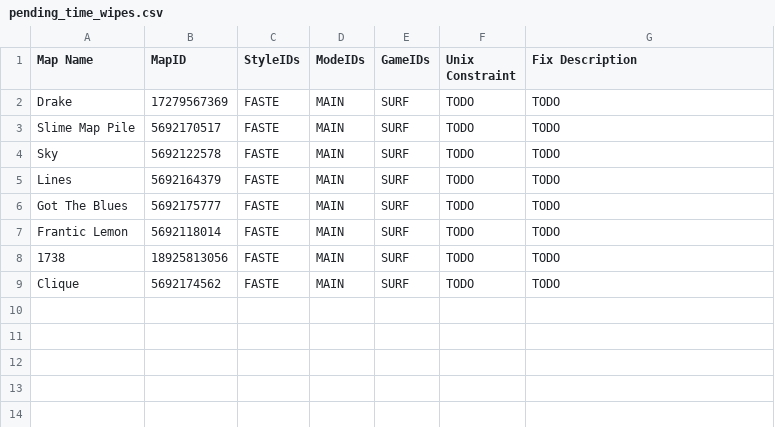
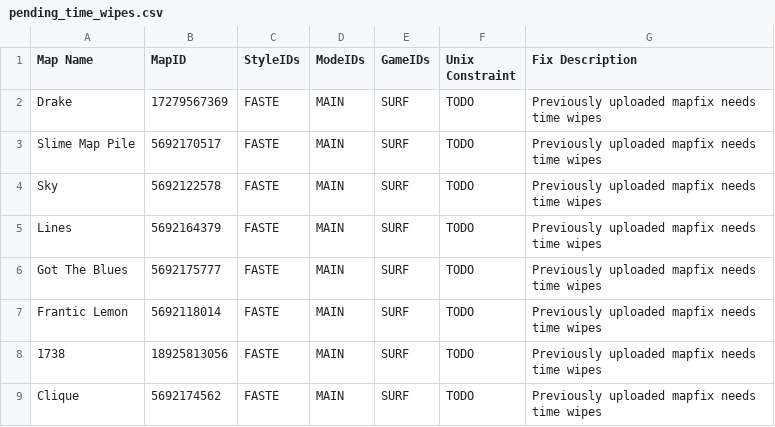
Before and after one commit to StrafesNET/map-tracking, a CSV file: pending_time_wipes.csv, drawn as a sheet.

Commit message:
write descriptions

```diff
--- a/pending_time_wipes.csv
+++ b/pending_time_wipes.csv
@@ -1,9 +1,9 @@
    Map Name,       MapID, StyleIDs, ModeIDs,   GameIDs,   Unix Constraint, Fix Description
-Drake, 17279567369, FASTE, MAIN, SURF, TODO, TODO
-Slime Map Pile, 5692170517, FASTE, MAIN, SURF, TODO, TODO
-Sky, 5692122578, FASTE, MAIN, SURF, TODO, TODO
-Lines, 5692164379, FASTE, MAIN, SURF, TODO, TODO
-Got The Blues, 5692175777, FASTE, MAIN, SURF, TODO, TODO
-Frantic Lemon, 5692118014, FASTE, MAIN, SURF, TODO, TODO
-1738, 18925813056, FASTE, MAIN, SURF, TODO, TODO
-Clique, 5692174562, FASTE, MAIN, SURF, TODO, TODO
+Drake, 17279567369, FASTE, MAIN, SURF, TODO, Previously uploaded mapfix needs time wipes
+Slime Map Pile, 5692170517, FASTE, MAIN, SURF, TODO, Previously uploaded mapfix needs time wipes
+Sky, 5692122578, FASTE, MAIN, SURF, TODO, Previously uploaded mapfix needs time wipes
+Lines, 5692164379, FASTE, MAIN, SURF, TODO, Previously uploaded mapfix needs time wipes
+Got The Blues, 5692175777, FASTE, MAIN, SURF, TODO, Previously uploaded mapfix needs time wipes
+Frantic Lemon, 5692118014, FASTE, MAIN, SURF, TODO, Previously uploaded mapfix needs time wipes
+1738, 18925813056, FASTE, MAIN, SURF, TODO, Previously uploaded mapfix needs time wipes
+Clique, 5692174562, FASTE, MAIN, SURF, TODO, Previously uploaded mapfix needs time wipes
```
